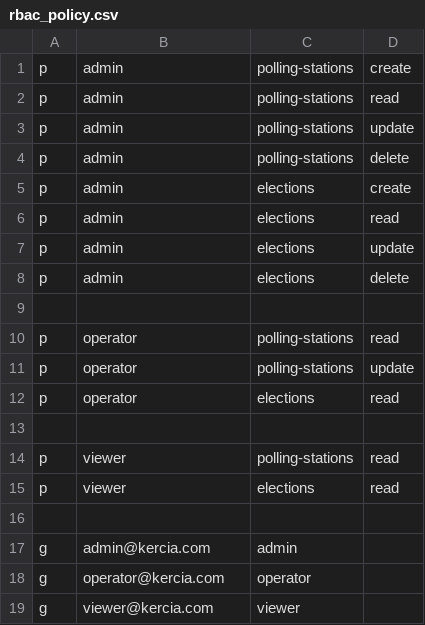
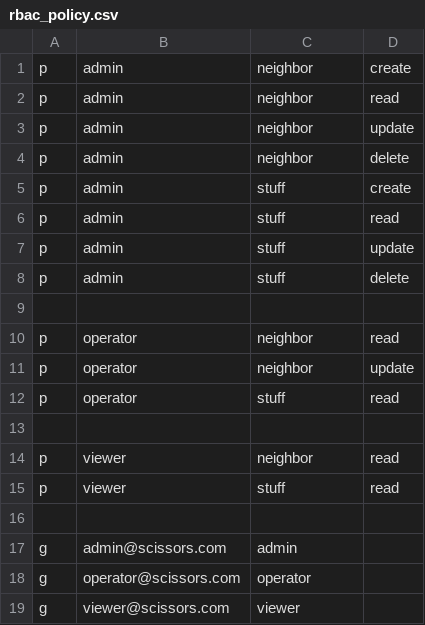
Before and after one commit to TataneCode/CasbinMinimalApi, a CSV file: CasbinMinimalApi/Casbin/rbac_policy.csv, drawn as a sheet.

```diff
--- a/CasbinMinimalApi/Casbin/rbac_policy.csv
+++ b/CasbinMinimalApi/Casbin/rbac_policy.csv
@@ -1,19 +1,19 @@
-p, admin, polling-stations, create
-p, admin, polling-stations, read
-p, admin, polling-stations, update
-p, admin, polling-stations, delete
-p, admin, elections, create
-p, admin, elections, read
-p, admin, elections, update
-p, admin, elections, delete
+p, admin, neighbor, create
+p, admin, neighbor, read
+p, admin, neighbor, update
+p, admin, neighbor, delete
+p, admin, stuff, create
+p, admin, stuff, read
+p, admin, stuff, update
+p, admin, stuff, delete
 
-p, operator, polling-stations, read
-p, operator, polling-stations, update
-p, operator, elections, read
+p, operator, neighbor, read
+p, operator, neighbor, update
+p, operator, stuff, read
 
-p, viewer, polling-stations, read
-p, viewer, elections, read
+p, viewer, neighbor, read
+p, viewer, stuff, read
 
-g, admin@kercia.com, admin
-g, operator@kercia.com, operator
-g, viewer@kercia.com, viewer
+g, admin@scissors.com, admin
+g, operator@scissors.com, operator
+g, viewer@scissors.com, viewer
```
Also changed, not shown: 16 other files.
